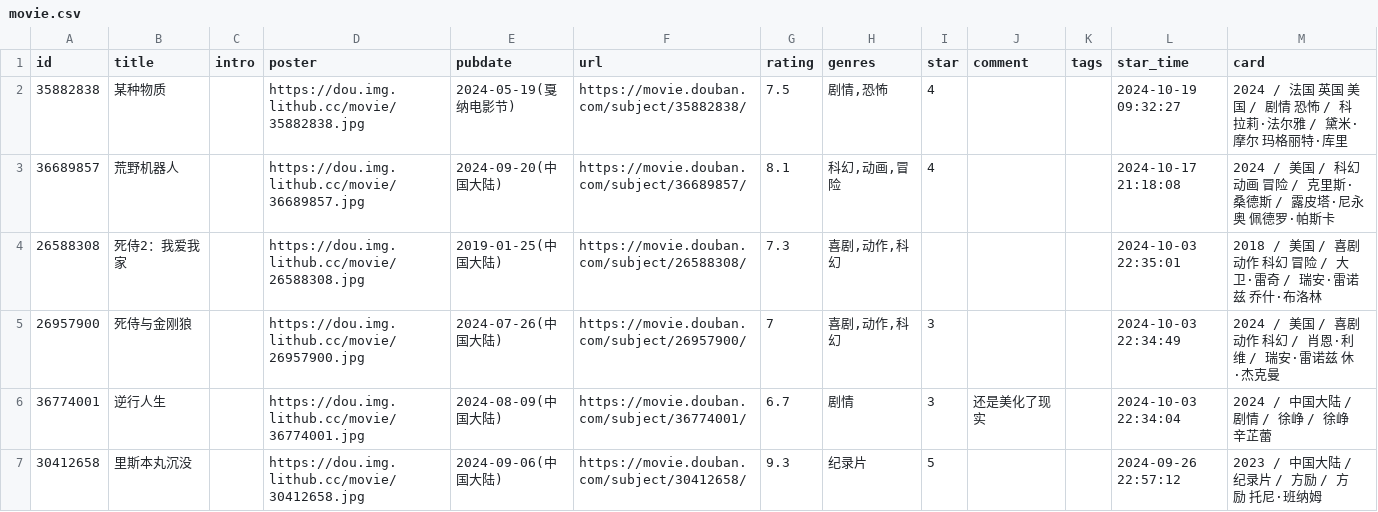
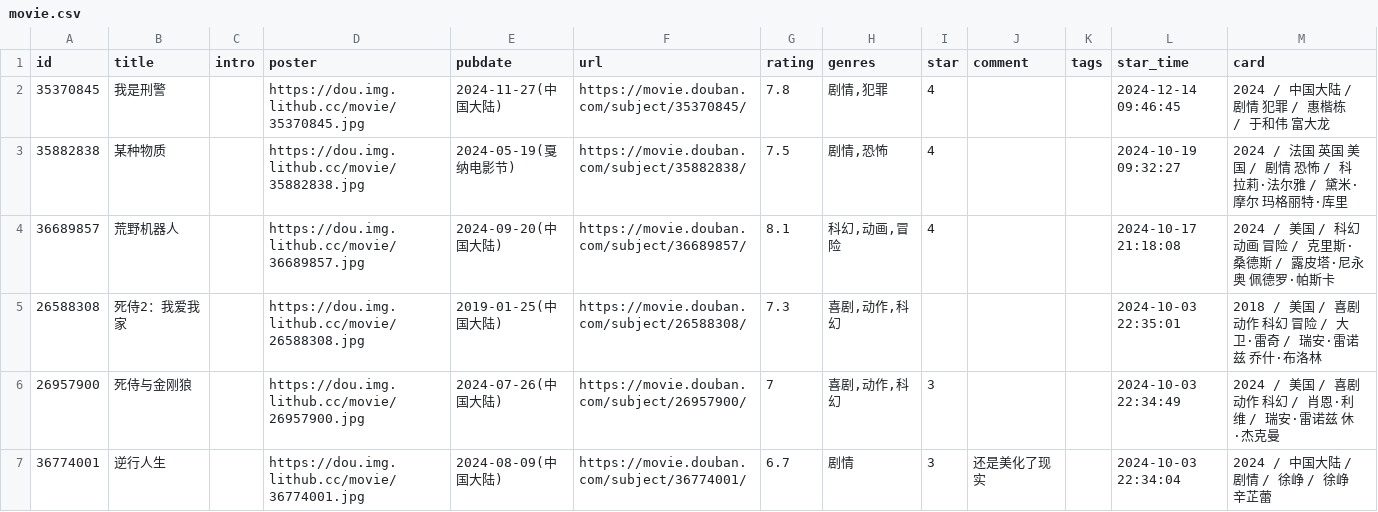
Before and after one commit to oldhand7/html-res-mm, a CSV file: data/douban/movie.csv, drawn as a sheet; only a part is shown; the shorter side is filled out with more unchanged rows.

```diff
--- a/data/douban/movie.csv
+++ b/data/douban/movie.csv
@@ -1,2 +1,3 @@
 id,title,intro,poster,pubdate,url,rating,genres,star,comment,tags,star_time,card
+35370845,我是刑警,,https://dou.img.lithub.cc/movie/35370845.jpg,2024-11-27(中国大陆),https://movie.douban.com/subject/35370845/,7.8,"剧情,犯罪",4,,,2024-12-14 09:46:45,2024 / 中国大陆 / 剧情 犯罪 / 惠楷栋 / 于和伟 富大龙
 35882838,某种物质,,https://dou.img.lithub.cc/movie/35882838.jpg,2024-05-19(戛纳电影节),https://movie.douban.com/subject/35882838/,7.5,"剧情,恐怖",4,,,2024-10-19 09:32:27,2024 / 法国 英国 美国 / 剧情 恐怖 / 科拉莉·法尔雅 / 黛米·摩尔 玛格丽特·库里
```
Also changed, not shown: data/douban/book.csv.
